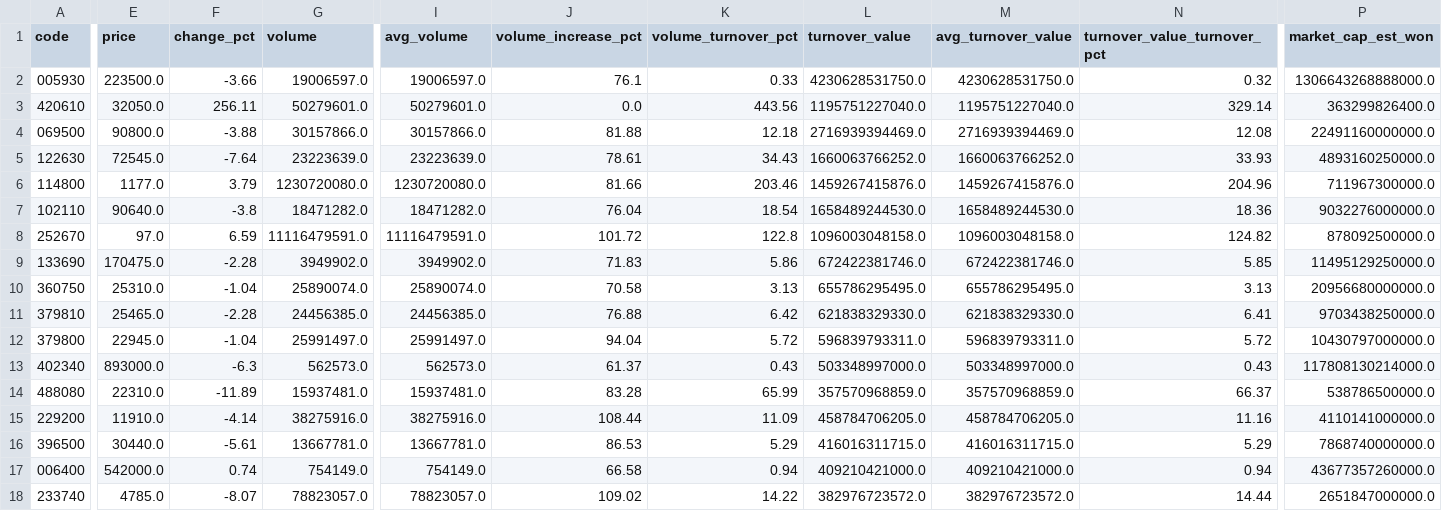
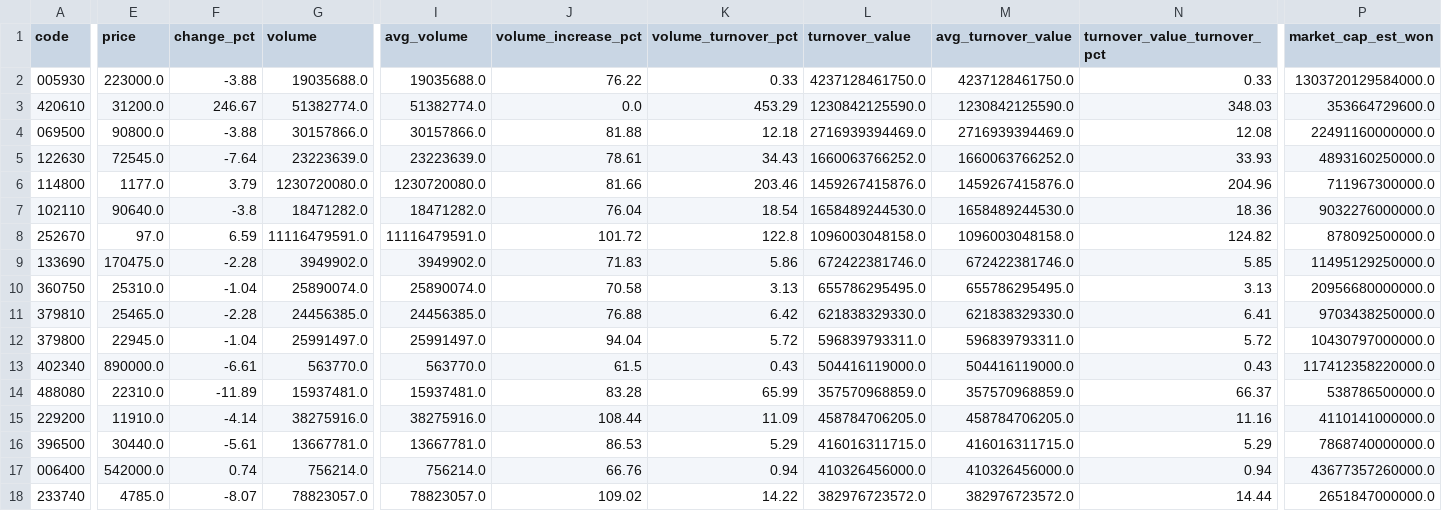
Before and after one commit to jaehyogi-bot/trytolearn1, a CSV file: data/20261030_manual_review_queue.csv, drawn as a sheet; only a part is shown, gaps mark what is left out; the diff covers the shown part only; the diff names each change by its address in the sheet, - before the commit and + after, or states it on an @@ line.

```diff
--- a/data/20261030_manual_review_queue.csv
+++ b/data/20261030_manual_review_queue.csv
-E2 (price): 223500.0
+E2 (price): 223000.0
-F2 (change_pct): -3.66
+F2 (change_pct): -3.88
-G2 (volume): 19006597.0
+G2 (volume): 19035688.0
-I2 (avg_volume): 19006597.0
+I2 (avg_volume): 19035688.0
-J2 (volume_increase_pct): 76.1
+J2 (volume_increase_pct): 76.22
-L2 (turnover_value): 4230628531750.0
+L2 (turnover_value): 4237128461750.0
-M2 (avg_turnover_value): 4230628531750.0
+M2 (avg_turnover_value): 4237128461750.0
-N2 (turnover_value_turnover_pct): 0.32
+N2 (turnover_value_turnover_pct): 0.33
-P2 (market_cap_est_won): 1306643268888000.0
+P2 (market_cap_est_won): 1303720129584000.0
-E3 (price): 32050.0
+E3 (price): 31200.0
-F3 (change_pct): 256.11
+F3 (change_pct): 246.67
-G3 (volume): 50279601.0
+G3 (volume): 51382774.0
-I3 (avg_volume): 50279601.0
+I3 (avg_volume): 51382774.0
-K3 (volume_turnover_pct): 443.56
+K3 (volume_turnover_pct): 453.29
-L3 (turnover_value): 1195751227040.0
+L3 (turnover_value): 1230842125590.0
-M3 (avg_turnover_value): 1195751227040.0
+M3 (avg_turnover_value): 1230842125590.0
-N3 (turnover_value_turnover_pct): 329.14
+N3 (turnover_value_turnover_pct): 348.03
-P3 (market_cap_est_won): 363299826400.0
+P3 (market_cap_est_won): 353664729600.0
-E13 (price): 893000.0
+E13 (price): 890000.0
-F13 (change_pct): -6.3
+F13 (change_pct): -6.61
-G13 (volume): 562573.0
+G13 (volume): 563770.0
-I13 (avg_volume): 562573.0
+I13 (avg_volume): 563770.0
-J13 (volume_increase_pct): 61.37
+J13 (volume_increase_pct): 61.5
-L13 (turnover_value): 503348997000.0
+L13 (turnover_value): 504416119000.0
-M13 (avg_turnover_value): 503348997000.0
+M13 (avg_turnover_value): 504416119000.0
-P13 (market_cap_est_won): 117808130214000.0
+P13 (market_cap_est_won): 117412358220000.0
-G17 (volume): 754149.0
+G17 (volume): 756214.0
-I17 (avg_volume): 754149.0
+I17 (avg_volume): 756214.0
-J17 (volume_increase_pct): 66.58
+J17 (volume_increase_pct): 66.76
-L17 (turnover_value): 409210421000.0
+L17 (turnover_value): 410326456000.0
-M17 (avg_turnover_value): 409210421000.0
+M17 (avg_turnover_value): 410326456000.0
```
Also changed, not shown: 1 added row, 1 removed row and 27 edited cells elsewhere in this file, data/20261030_manual_market_discovery.csv, 5 other files.
